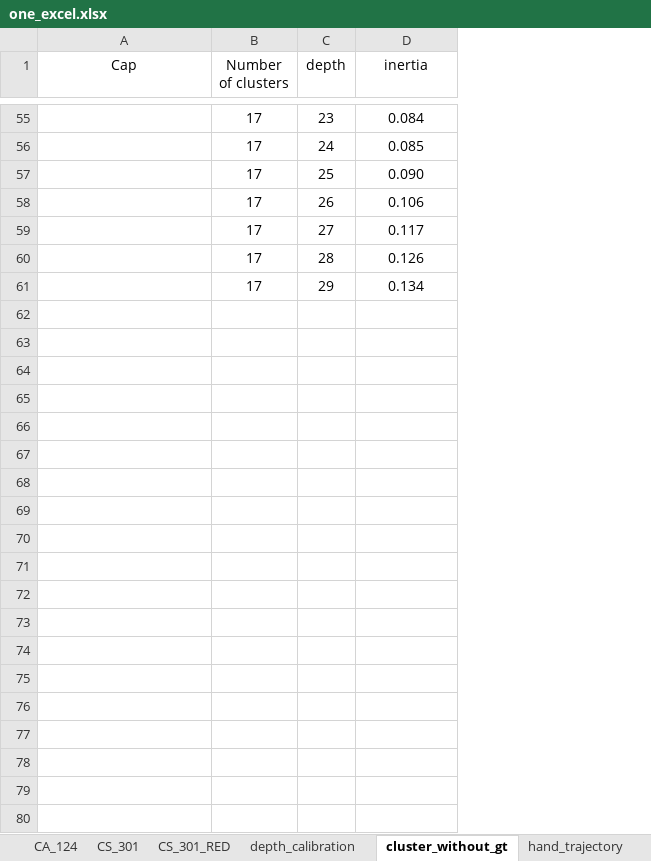
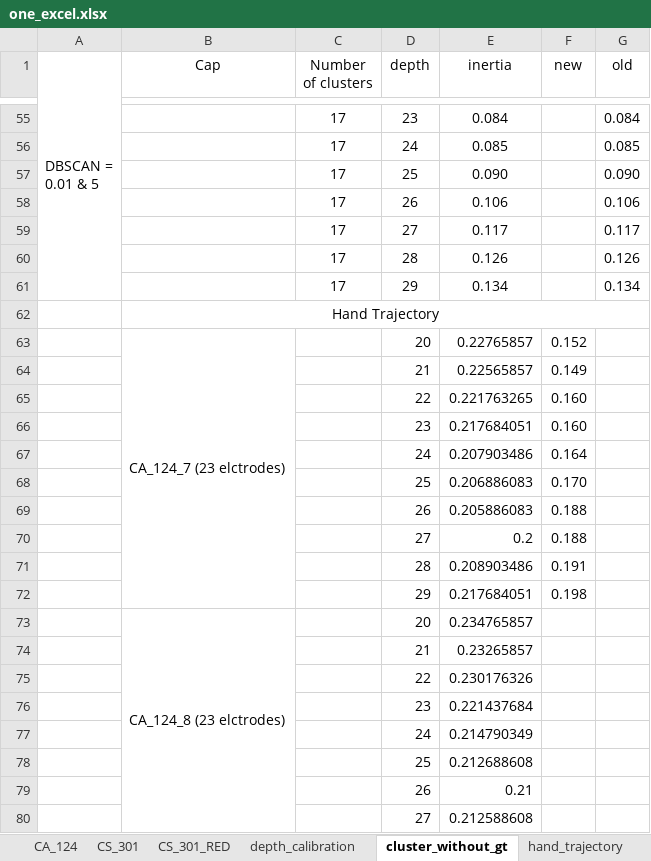
Before and after one commit to Pavankv92/master_arbeit_report, an Excel workbook: one_excel.xlsx, sheet cluster_without_gt, drawn as a sheet; only a part is shown, gaps mark what is left out; values as stored, in another font and other column widths than the file's, no borders; charts and pictures not drawn; the diff covers the shown part only; the diff names each change by its address in the sheet, - before the commit and + after, or states it on an @@ line.

```diff
--- a/one_excel.xlsx (sheet cluster_without_gt)
+++ b/one_excel.xlsx (sheet cluster_without_gt)
+column A (DBSCAN = 0.01 & 5), empty
+column F (new), empty
+column G (old), rows 55-61: 0.084 | 0.085 | 0.090 | 0.106 | 0.117 | 0.126 | 0.134
+row 62:  | Hand Trajectory
+row 63:  | CA_124_7 (23 elctrodes) |  | 20 | 0.22765857 | 0.152
+row 64:  |  |  | 21 | 0.22565857 | 0.149
+row 65:  |  |  | 22 | 0.221763265 | 0.160
+row 66:  |  |  | 23 | 0.217684051 | 0.160
+row 67:  |  |  | 24 | 0.207903486 | 0.164
+row 68:  |  |  | 25 | 0.206886083 | 0.170
+row 69:  |  |  | 26 | 0.205886083 | 0.188
+row 70:  |  |  | 27 | 0.2 | 0.188
+row 71:  |  |  | 28 | 0.208903486 | 0.191
+row 72:  |  |  | 29 | 0.217684051 | 0.198
+row 73:  | CA_124_8 (23 elctrodes) |  | 20 | 0.234765857
+row 74:  |  |  | 21 | 0.23265857
+row 75:  |  |  | 22 | 0.230176326
+row 76:  |  |  | 23 | 0.221437684
+row 77:  |  |  | 24 | 0.214790349
+row 78:  |  |  | 25 | 0.212688608
+row 79:  |  |  | 26 | 0.21
+row 80:  |  |  | 27 | 0.212588608
```
Also changed, not shown: 42 added rows and 22 edited cells elsewhere in this sheet, sheet hand_trajectory, sheet hand_trajectory_backup, sheet robot_trajectory_summary, sheet hand_trajectory_summary, sheet playground, sheet kinect_hand_eye, 1 more sheet, other sheet tabs, formulas that keep their value, charts or pictures, 8 other files.
